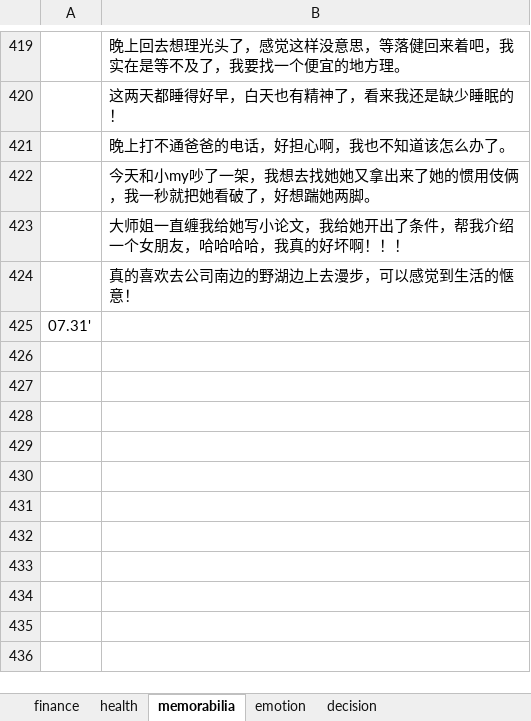
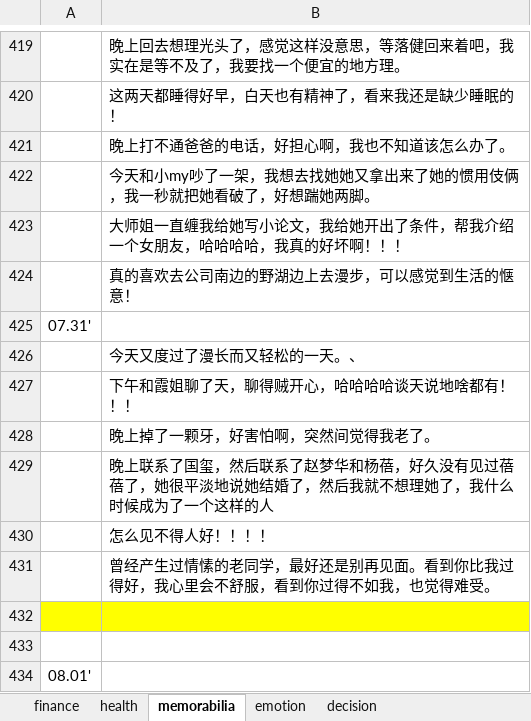
Before and after one commit to ilvcr/planandlife, an Excel workbook: 2019/finance_health_decision_2019.xlsx, sheet memorabilia, drawn as a sheet; only a part is shown, gaps mark what is left out; values as stored, in another font and other column widths than the file's, no borders; the diff names each change by its address in the sheet, - before the commit and + after, or states it on an @@ line.

```diff
--- a/2019/finance_health_decision_2019.xlsx (sheet memorabilia)
+++ b/2019/finance_health_decision_2019.xlsx (sheet memorabilia)
+row 426:  | 今天又度过了漫长而又轻松的一天。、
+row 427:  | 下午和霞姐聊了天，聊得贼开心，哈哈哈哈谈天说地啥都有！！！
+row 428:  | 晚上掉了一颗牙，好害怕啊，突然间觉得我老了。
+row 429:  | 晚上联系了国玺，然后联系了赵梦华和杨蓓，好久没有见过蓓蓓了，她很平淡地说她结婚了，然后我就不想理她了，我什么时候成为了一个这样的人
+row 430:  | 怎么见不得人好！！！！
+row 431:  | 曾经产生过情愫的老同学，最好还是别再见面。看到你比我过得好，我心里会不舒服，看到你过得不如我，也觉得难受。
+row 432: (empty)
+row 433: (empty)
+row 434: 08.01'
```
Also changed, not shown: sheet finance, sheet emotion, sheet health, 1 other file.
